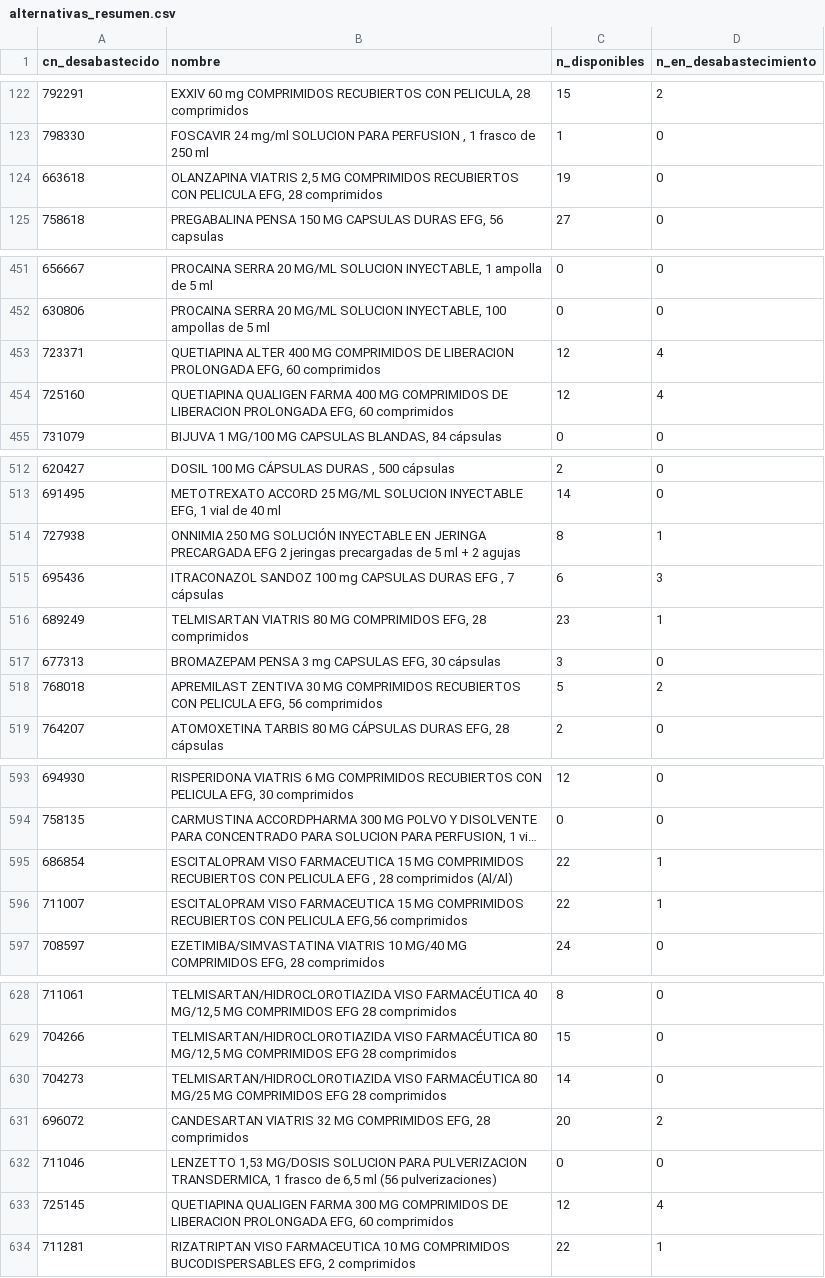
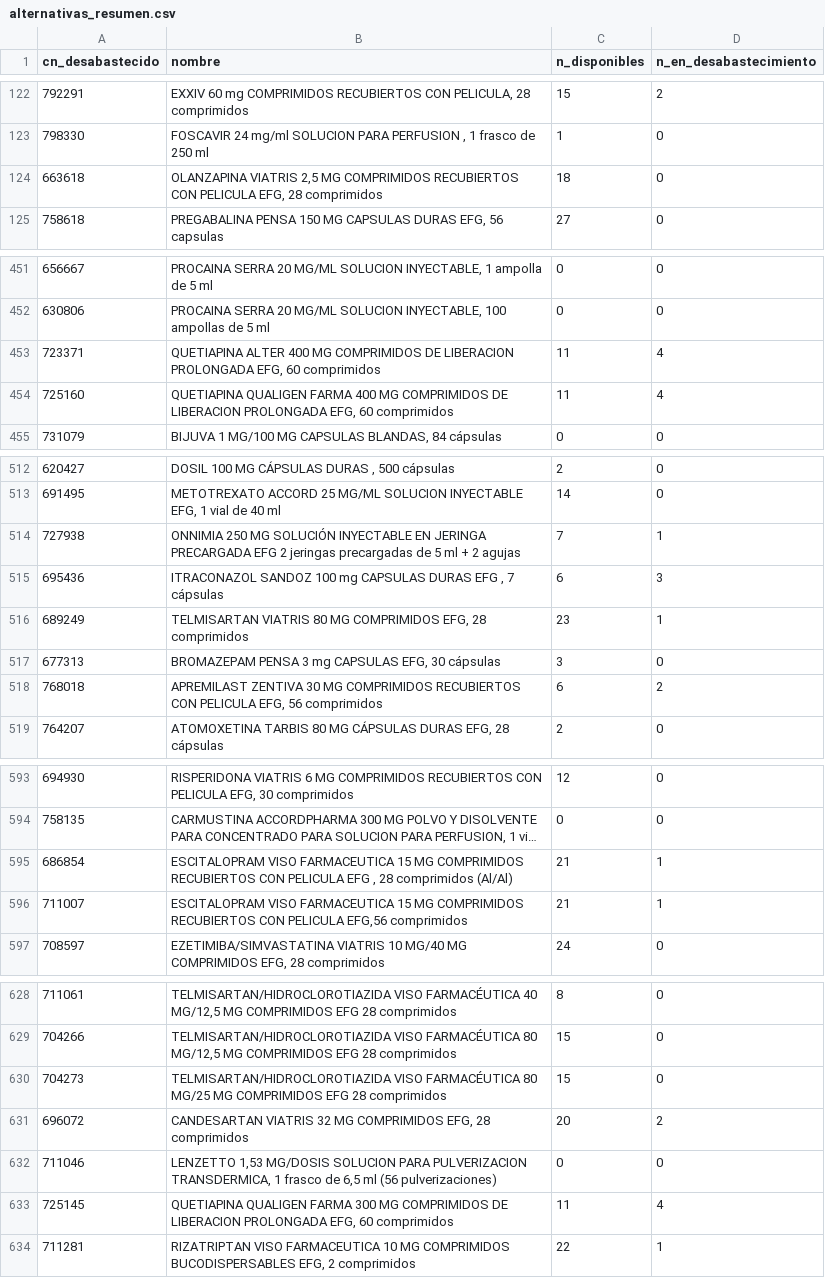
Before and after one commit to nataliaarrabal/Desabastecimiento-Stock, a CSV file: datos_limpios/alternativas_resumen.csv, drawn as a sheet; only a part is shown, gaps mark what is left out; long unchanged cells end in …; the diff covers the shown part only; the diff names each change by its address in the sheet, - before the commit and + after, or states it on an @@ line.

```diff
--- a/datos_limpios/alternativas_resumen.csv
+++ b/datos_limpios/alternativas_resumen.csv
-C124 (n_disponibles): 19
+C124 (n_disponibles): 18
-C453:C454 (n_disponibles): 12
+C453:C454 (n_disponibles): 11
-C514 (n_disponibles): 8
+C514 (n_disponibles): 7
-C518 (n_disponibles): 5
+C518 (n_disponibles): 6
-C595:C596 (n_disponibles): 22
+C595:C596 (n_disponibles): 21
-C630 (n_disponibles): 14
+C630 (n_disponibles): 15
-C633 (n_disponibles): 12
+C633 (n_disponibles): 11
```
Also changed, not shown: 35 edited cells elsewhere in this file, datos_limpios/eventos.csv, datos_limpios/historico_episodios.csv, 5 other files.
